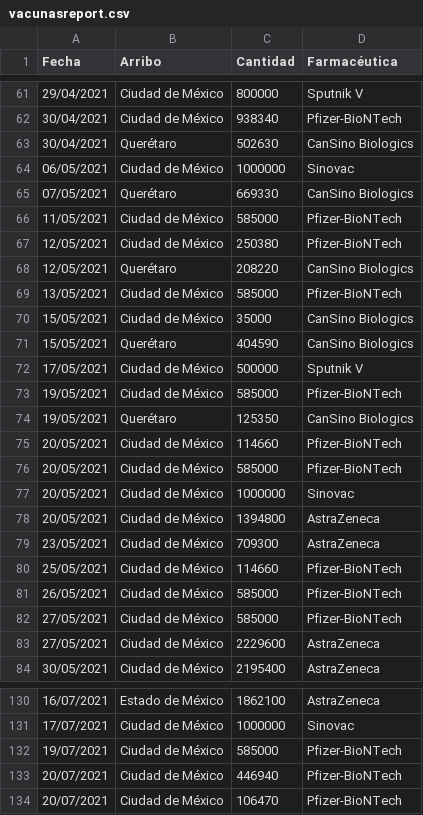
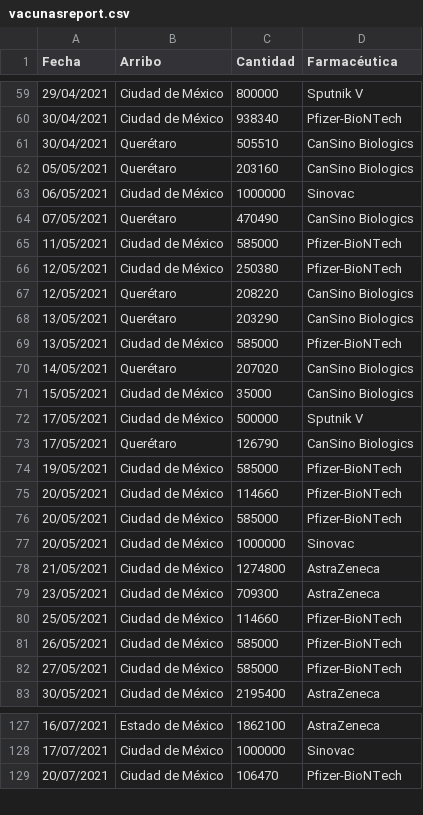
Before and after one commit to fdealbam/Vacunas, a CSV file: vacunasreport.csv, drawn as a sheet; only a part is shown, gaps mark what is left out; the diff covers the shown part only.

Commit message:
Update vacunasreport.csv

```diff
--- a/vacunasreport.csv
+++ b/vacunasreport.csv
@@ -62,5 +60,6 @@ Fecha,Arribo,Cantidad,Farmacéutica
 30/04/2021,Ciudad de México,938340,Pfizer-BioNTech
-30/04/2021,Querétaro,502630,CanSino Biologics
+30/04/2021,Querétaro,505510,CanSino Biologics
+05/05/2021,Querétaro,203160,CanSino Biologics
 06/05/2021,Ciudad de México,1000000,Sinovac
-07/05/2021,Querétaro,669330,CanSino Biologics
+07/05/2021,Querétaro,470490,CanSino Biologics
 11/05/2021,Ciudad de México,585000,Pfizer-BioNTech
@@ -68,8 +67,9 @@ Fecha,Arribo,Cantidad,Farmacéutica
 12/05/2021,Querétaro,208220,CanSino Biologics
+13/05/2021,Querétaro,203290,CanSino Biologics
 13/05/2021,Ciudad de México,585000,Pfizer-BioNTech
+14/05/2021,Querétaro,207020,CanSino Biologics
 15/05/2021,Ciudad de México,35000,CanSino Biologics
-15/05/2021,Querétaro,404590,CanSino Biologics
 17/05/2021,Ciudad de México,500000,Sputnik V
+17/05/2021,Querétaro,126790,CanSino Biologics
 19/05/2021,Ciudad de México,585000,Pfizer-BioNTech
-19/05/2021,Querétaro,125350,CanSino Biologics
 20/05/2021,Ciudad de México,114660,Pfizer-BioNTech
@@ -77,3 +77,3 @@ Fecha,Arribo,Cantidad,Farmacéutica
 20/05/2021,Ciudad de México,1000000,Sinovac
-20/05/2021,Ciudad de México,1394800,AstraZeneca
+21/05/2021,Ciudad de México,1274800,AstraZeneca
 23/05/2021,Ciudad de México,709300,AstraZeneca
@@ -82,3 +82,2 @@ Fecha,Arribo,Cantidad,Farmacéutica
 27/05/2021,Ciudad de México,585000,Pfizer-BioNTech
-27/05/2021,Ciudad de México,2229600,AstraZeneca
 30/05/2021,Ciudad de México,2195400,AstraZeneca
@@ -131,4 +128,2 @@ Fecha,Arribo,Cantidad,Farmacéutica
 17/07/2021,Ciudad de México,1000000,Sinovac
-19/07/2021,Ciudad de México,585000,Pfizer-BioNTech
-20/07/2021,Ciudad de México,446940,Pfizer-BioNTech
 20/07/2021,Ciudad de México,106470,Pfizer-BioNTech
```
Also changed, not shown: 3 added rows, 4 removed rows and 11 edited cells elsewhere in this file.
